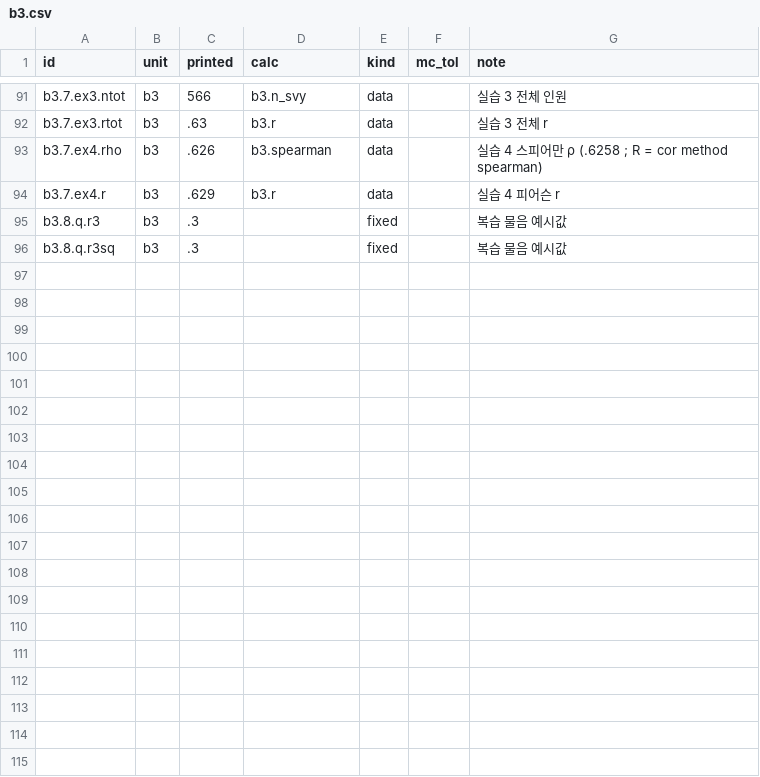
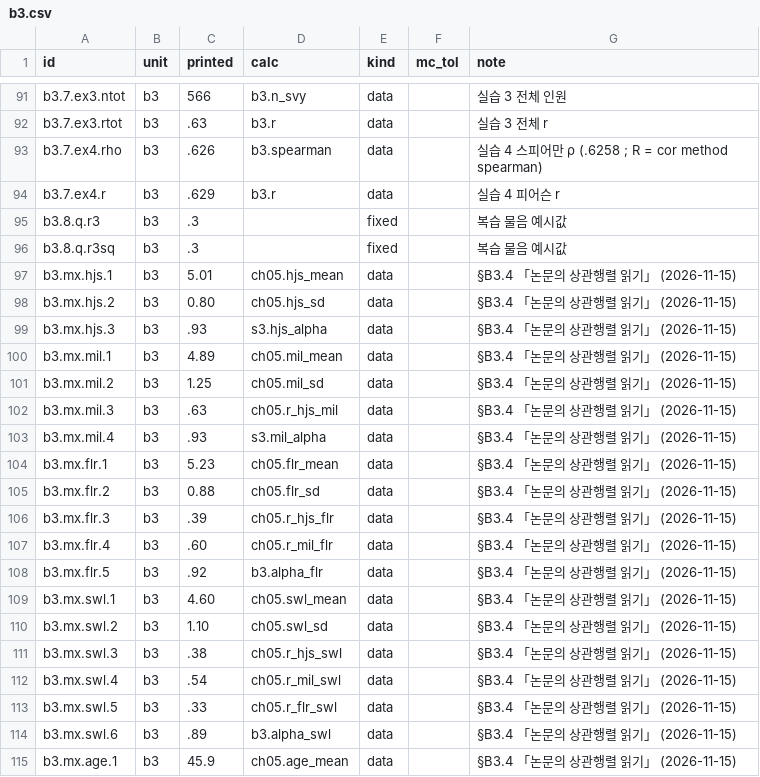
Before and after one commit to dataminds/css-methods-causal-code, a CSV file: reproduce/claims/b3.csv, drawn as a sheet; only a part is shown, gaps mark what is left out; the diff covers the shown part only.

```diff
--- a/reproduce/claims/b3.csv
+++ b/reproduce/claims/b3.csv
@@ -96 +96,20 @@ b3.8.q.r3,b3,.3,,fixed,,복습 물음 예시값
 b3.8.q.r3sq,b3,.3,,fixed,,복습 물음 예시값
+b3.mx.hjs.1,b3,5.01,ch05.hjs_mean,data,,§B3.4 「논문의 상관행렬 읽기」 (2026-11-15)
+b3.mx.hjs.2,b3,0.80,ch05.hjs_sd,data,,§B3.4 「논문의 상관행렬 읽기」 (2026-11-15)
+b3.mx.hjs.3,b3,.93,s3.hjs_alpha,data,,§B3.4 「논문의 상관행렬 읽기」 (2026-11-15)
+b3.mx.mil.1,b3,4.89,ch05.mil_mean,data,,§B3.4 「논문의 상관행렬 읽기」 (2026-11-15)
+b3.mx.mil.2,b3,1.25,ch05.mil_sd,data,,§B3.4 「논문의 상관행렬 읽기」 (2026-11-15)
+b3.mx.mil.3,b3,.63,ch05.r_hjs_mil,data,,§B3.4 「논문의 상관행렬 읽기」 (2026-11-15)
+b3.mx.mil.4,b3,.93,s3.mil_alpha,data,,§B3.4 「논문의 상관행렬 읽기」 (2026-11-15)
+b3.mx.flr.1,b3,5.23,ch05.flr_mean,data,,§B3.4 「논문의 상관행렬 읽기」 (2026-11-15)
+b3.mx.flr.2,b3,0.88,ch05.flr_sd,data,,§B3.4 「논문의 상관행렬 읽기」 (2026-11-15)
+b3.mx.flr.3,b3,.39,ch05.r_hjs_flr,data,,§B3.4 「논문의 상관행렬 읽기」 (2026-11-15)
+b3.mx.flr.4,b3,.60,ch05.r_mil_flr,data,,§B3.4 「논문의 상관행렬 읽기」 (2026-11-15)
+b3.mx.flr.5,b3,.92,b3.alpha_flr,data,,§B3.4 「논문의 상관행렬 읽기」 (2026-11-15)
+b3.mx.swl.1,b3,4.60,ch05.swl_mean,data,,§B3.4 「논문의 상관행렬 읽기」 (2026-11-15)
+b3.mx.swl.2,b3,1.10,ch05.swl_sd,data,,§B3.4 「논문의 상관행렬 읽기」 (2026-11-15)
+b3.mx.swl.3,b3,.38,ch05.r_hjs_swl,data,,§B3.4 「논문의 상관행렬 읽기」 (2026-11-15)
+b3.mx.swl.4,b3,.54,ch05.r_mil_swl,data,,§B3.4 「논문의 상관행렬 읽기」 (2026-11-15)
+b3.mx.swl.5,b3,.33,ch05.r_flr_swl,data,,§B3.4 「논문의 상관행렬 읽기」 (2026-11-15)
+b3.mx.swl.6,b3,.89,b3.alpha_swl,data,,§B3.4 「논문의 상관행렬 읽기」 (2026-11-15)
+b3.mx.age.1,b3,45.9,ch05.age_mean,data,,§B3.4 「논문의 상관행렬 읽기」 (2026-11-15)
```
Also changed, not shown: 12 added rows elsewhere in this file, reproduce/claims/b2.csv, reproduce/claims/ch05.csv, 16 other files.
